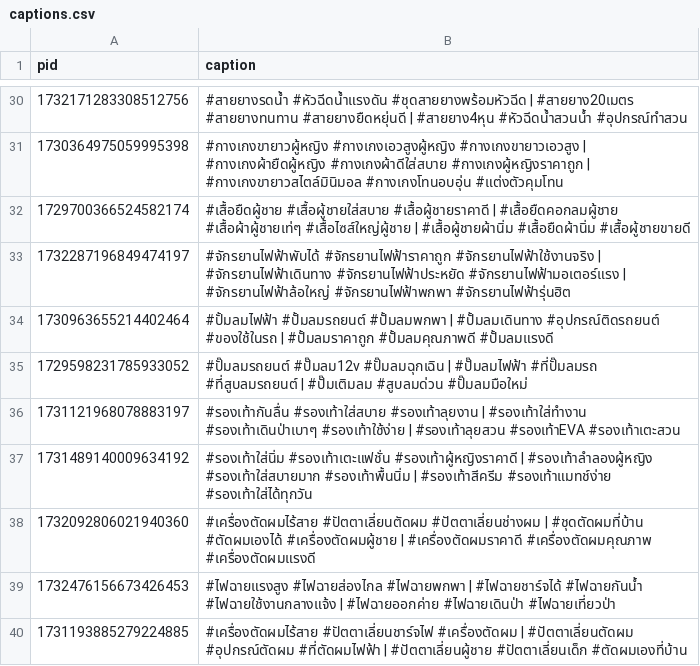
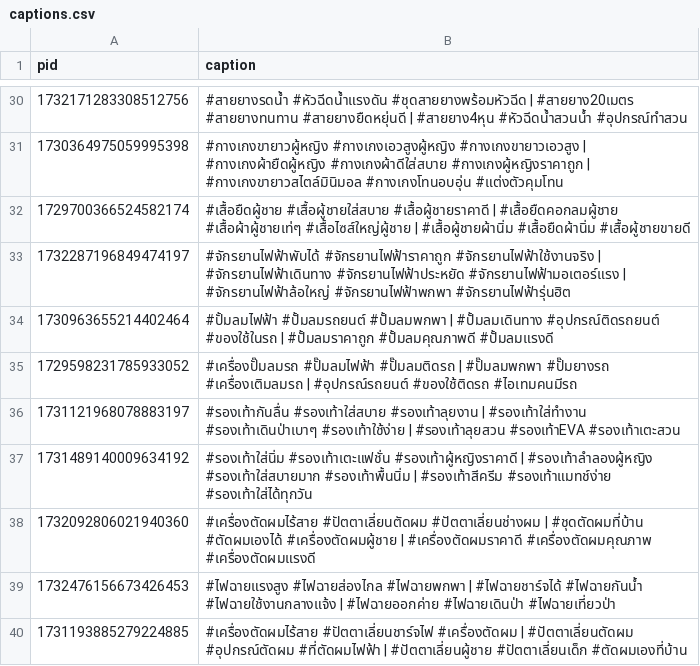
Before and after one commit to ohmwarareok/tiktok-captions, a CSV file: captions.csv, drawn as a sheet; only a part is shown, gaps mark what is left out.

Commit message:
Update captions.csv

```diff
--- a/captions.csv
+++ b/captions.csv
@@ -34,3 +34,3 @@ pid,caption
 1730963655214402464,#ปั้มลมไฟฟ้า #ปั้มลมรถยนต์ #ปั้มลมพกพา | #ปั้มลมเดินทาง #อุปกรณ์ติดรถยนต์ #ของใช้ในรถ | #ปั้มลมราคาถูก #ปั้มลมคุณภาพดี #ปั้มลมแรงดี
-1729598231785933052,#ปั๊มลมรถยนต์ #ปั๊มลม12v #ปั๊มลมฉุกเฉิน | #ปั๊มลมไฟฟ้า #ที่ปั๊มลมรถ #ที่สูบลมรถยนต์ | #ปั๊มเติมลม #สูบลมด่วน #ปั๊มลมมือใหม่
+1729598231785933052,#เครื่องปั๊มลมรถ #ปั๊มลมไฟฟ้า #ปั๊มลมติดรถ | #ปั๊มลมพกพา #ปั๊มยางรถ #เครื่องเติมลมรถ | #อุปกรณ์รถยนต์ #ของใช้ติดรถ #ไอเทมคนมีรถ
 1731121968078883197,#รองเท้ากันลื่น #รองเท้าใส่สบาย #รองเท้าลุยงาน | #รองเท้าใส่ทำงาน #รองเท้าเดินป่าเบาๆ #รองเท้าใช้ง่าย | #รองเท้าลุยสวน #รองเท้าEVA #รองเท้าเตะสวน
```
